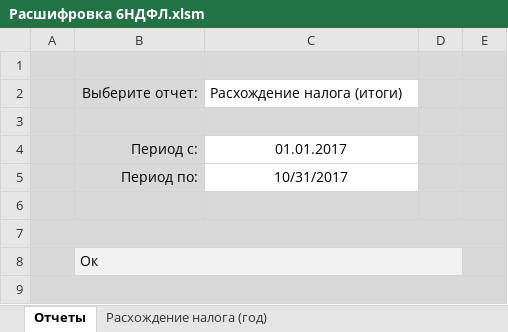
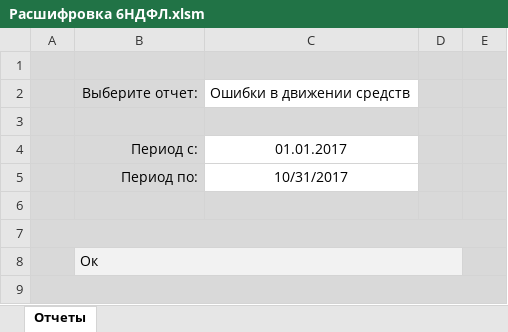
Before and after one commit to ZVlad1980/excel_api, an Excel workbook: xls/Расшифровка 6НДФЛ.xlsm, sheet Отчеты, drawn as a sheet; values as stored, in another font and other column widths than the file's, no borders; charts and pictures and table styles not drawn; the diff names each change by its address in the sheet, - before the commit and + after, or states it on an @@ line.

```diff
--- a/xls/Расшифровка 6НДФЛ.xlsm (sheet Отчеты)
+++ b/xls/Расшифровка 6НДФЛ.xlsm (sheet Отчеты)
-sheet tab: Расхождение налога (год)
-C2: Расхождение налога (итоги)
+C2: Ошибки в движении средств
```
Also changed, not shown: 9 other files.
